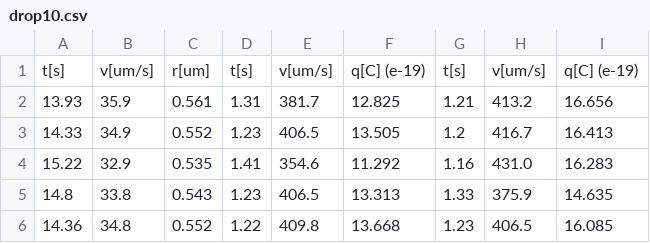
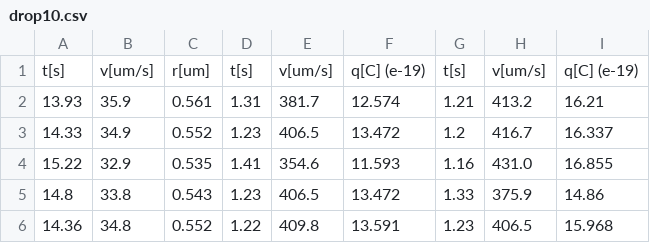
Before and after one commit to 12nihil12/LOFM, a CSV file: lab2_millikan/output/drop10.csv, drawn as a sheet.

```diff
--- a/lab2_millikan/output/drop10.csv
+++ b/lab2_millikan/output/drop10.csv
@@ -1,6 +1,6 @@
 t[s],v[um/s],r[um],t[s],v[um/s],q[C] (e-19),t[s],v[um/s],q[C] (e-19)
-13.93,35.9,0.561,1.31,381.7,12.825,1.21,413.2,16.656
-14.33,34.9,0.552,1.23,406.5,13.505,1.2,416.7,16.413
-15.22,32.9,0.535,1.41,354.6,11.292,1.16,431.0,16.283
-14.8,33.8,0.543,1.23,406.5,13.313,1.33,375.9,14.635
-14.36,34.8,0.552,1.22,409.8,13.668,1.23,406.5,16.085
+13.93,35.9,0.561,1.31,381.7,12.574,1.21,413.2,16.21
+14.33,34.9,0.552,1.23,406.5,13.472,1.2,416.7,16.337
+15.22,32.9,0.535,1.41,354.6,11.593,1.16,431.0,16.855
+14.8,33.8,0.543,1.23,406.5,13.472,1.33,375.9,14.86
+14.36,34.8,0.552,1.22,409.8,13.591,1.23,406.5,15.968
```
Also changed, not shown: lab2_millikan/output/drop1.csv, lab2_millikan/output/drop3.csv, 20 other files.
